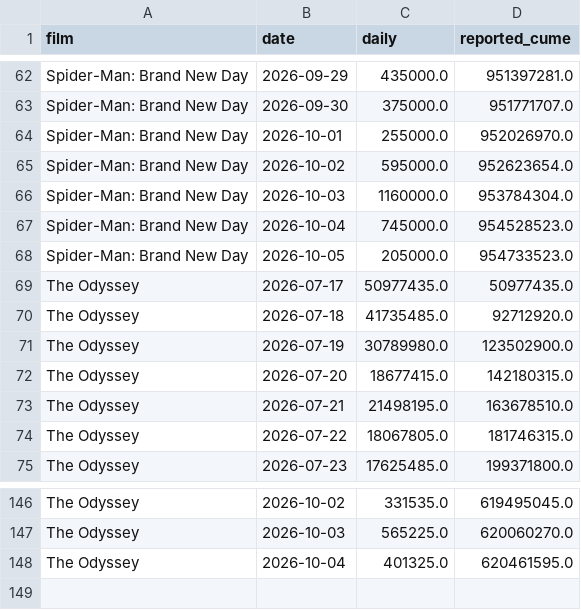
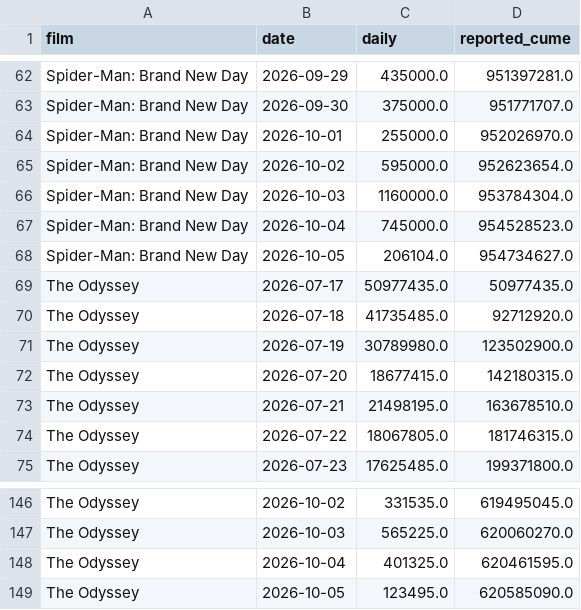
Before and after one commit to deebska/mlb-breakout-predictor, a CSV file: bo_data/dailies.csv, drawn as a sheet; only a part is shown, gaps mark what is left out.

```diff
--- a/bo_data/dailies.csv
+++ b/bo_data/dailies.csv
@@ -67,3 +67,3 @@ Spider-Man: Brand New Day,2026-10-03,1160000.0,953784304.0
 Spider-Man: Brand New Day,2026-10-04,745000.0,954528523.0
-Spider-Man: Brand New Day,2026-10-05,205000.0,954733523.0
+Spider-Man: Brand New Day,2026-10-05,206104.0,954734627.0
 The Odyssey,2026-07-17,50977435.0,50977435.0
@@ -148 +148,2 @@ The Odyssey,2026-10-03,565225.0,620060270.0
 The Odyssey,2026-10-04,401325.0,620461595.0
+The Odyssey,2026-10-05,123495.0,620585090.0
```
Also changed, not shown: nfl_picks.csv, 5 other files.
